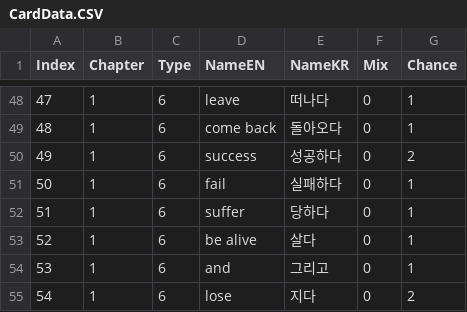
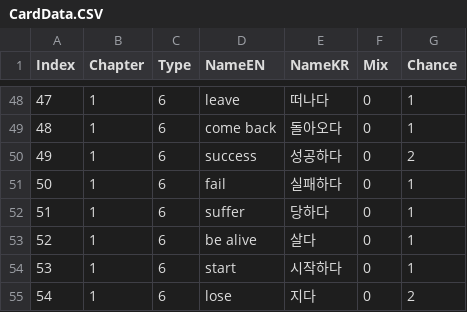
Before and after one commit to catdoglove/Assets, a CSV file: Resources/CardData.CSV, drawn as a sheet; only a part is shown, gaps mark what is left out.

```diff
--- a/Resources/CardData.CSV
+++ b/Resources/CardData.CSV
@@ -53,3 +53,3 @@
 52,1,6,be alive,살다,0,1
-53,1,6,and,그리고,0,1
+53,1,6,start,시작하다,0,1
 54,1,6,lose,지다,0,2
```
Also changed, not shown: Resources/StoryBook.csv, 6 other files.
